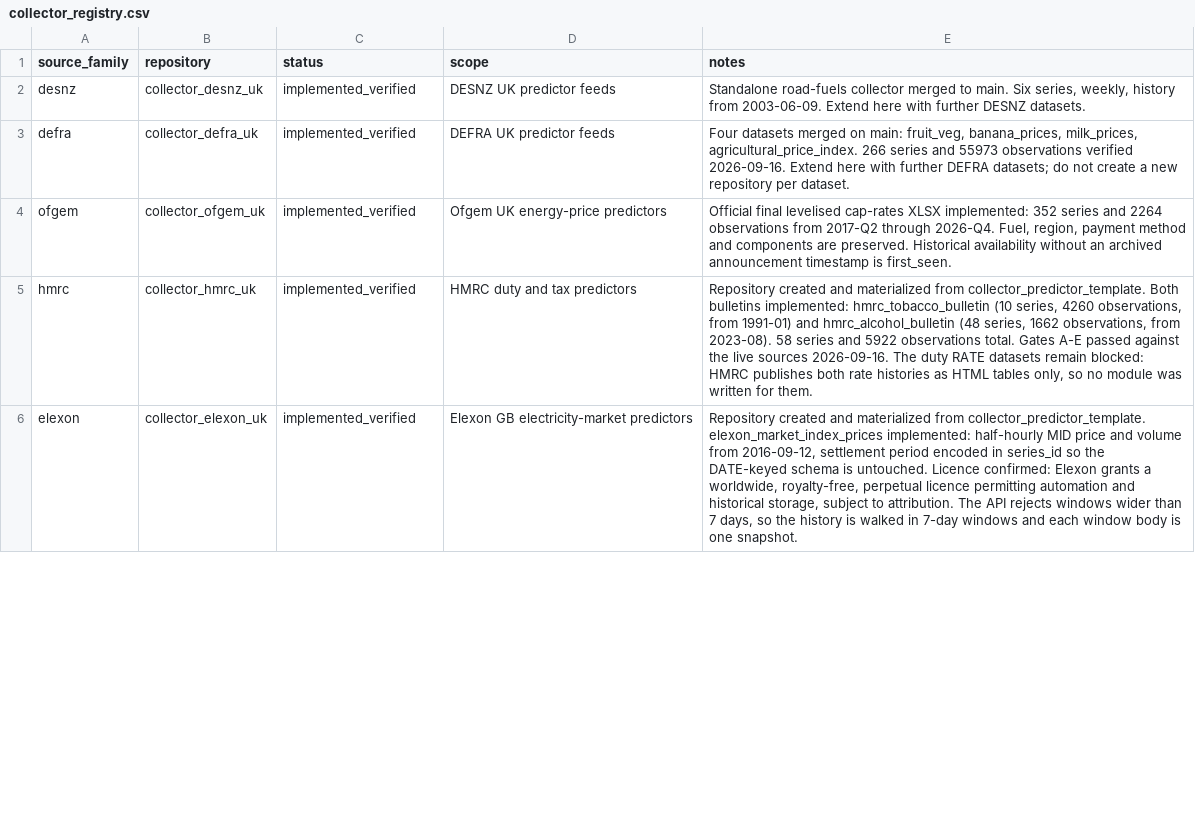
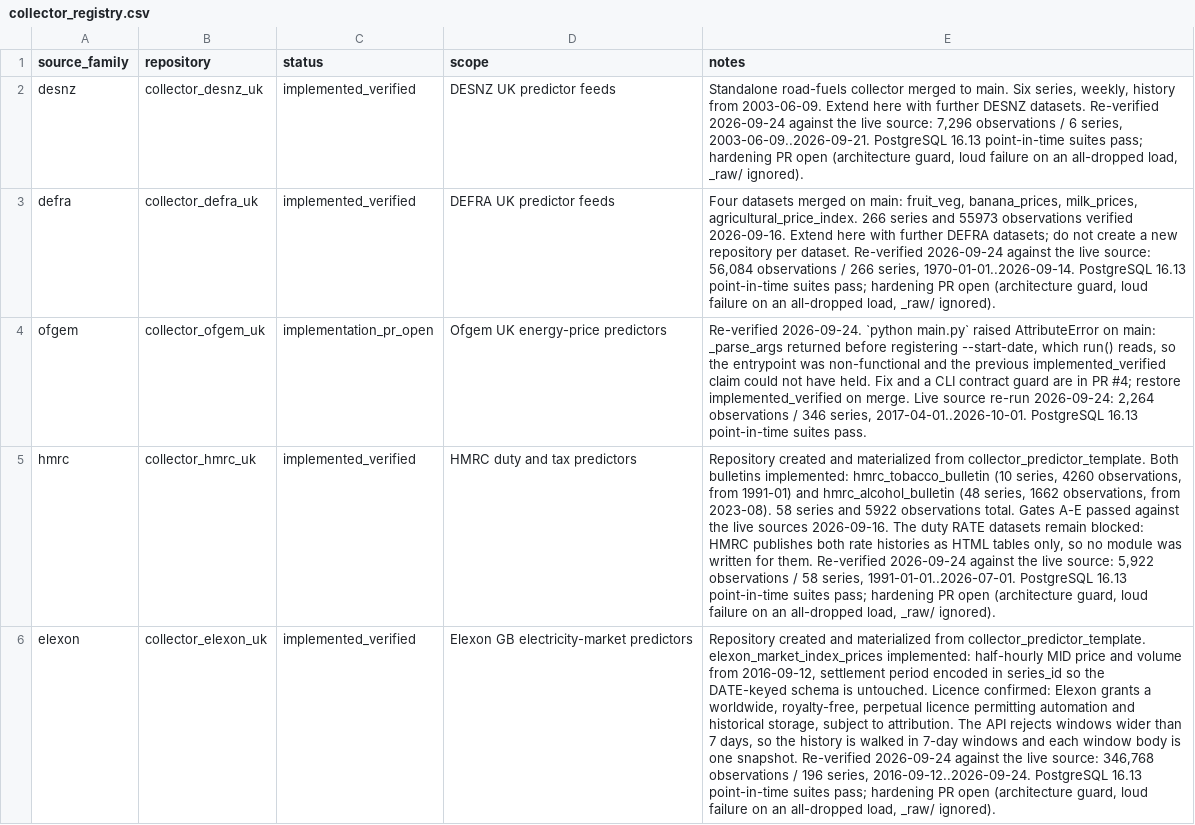
Before and after one commit to lucasweber1202/uk_inflation_predictors, a CSV file: collector_registry.csv, drawn as a sheet; only a part is shown; the diff covers the shown part only; the diff names each change by its address in the sheet, - before the commit and + after, or states it on an @@ line.

```diff
--- a/collector_registry.csv
+++ b/collector_registry.csv
-E2 (notes): …DESNZ datasets.
+E2 (notes): …DESNZ datasets. Re-verified 2026-09-24 against the live source: 7,296 observations / 6 series, 2003-06-09..2026-09-21. PostgreSQL 16.13 point-in-time suites pass; hardening PR open (architecture guard, loud failure on an all-dropped load, _raw/ ignored).
-E3 (notes): …per dataset.
+E3 (notes): …per dataset. Re-verified 2026-09-24 against the live source: 56,084 observations / 266 series, 1970-01-01..2026-09-14. PostgreSQL 16.13 point-in-time suites pass; hardening PR open (architecture guard, loud failure on an all-dropped load, _raw/ ignored).
-C4 (status): implemented_verified
+C4 (status): implementation_pr_open
-E4 (notes): Official final levelised cap-rates XLSX implemented: 352 series and 2264 observations from 2017-Q2 through 2026-Q4. Fuel, region, payment method and components are preserved. Historical availability without an archived announcement timestamp is first_seen.
+E4 (notes): Re-verified 2026-09-24. `python main.py` raised AttributeError on main: _parse_args returned before registering --start-date, which run() reads, so the entrypoint was non-functional and the previous implemented_verified claim could not have held. Fix and a CLI contract guard are in PR #4; restore implemented_verified on merge. Live source re-run 2026-09-24: 2,264 observations / 346 series, 2017-04-01..2026-10-01. PostgreSQL 16.13 point-in-time suites pass.
-E5 (notes): …for them.
+E5 (notes): …for them. Re-verified 2026-09-24 against the live source: 5,922 observations / 58 series, 1991-01-01..2026-07-01. PostgreSQL 16.13 point-in-time suites pass; hardening PR open (architecture guard, loud failure on an all-dropped load, _raw/ ignored).
-E6 (notes): …one snapshot.
+E6 (notes): …one snapshot. Re-verified 2026-09-24 against the live source: 346,768 observations / 196 series, 2016-09-12..2026-09-24. PostgreSQL 16.13 point-in-time suites pass; hardening PR open (architecture guard, loud failure on an all-dropped load, _raw/ ignored).
```
Also changed, not shown: 17 edited cells elsewhere in this file.
